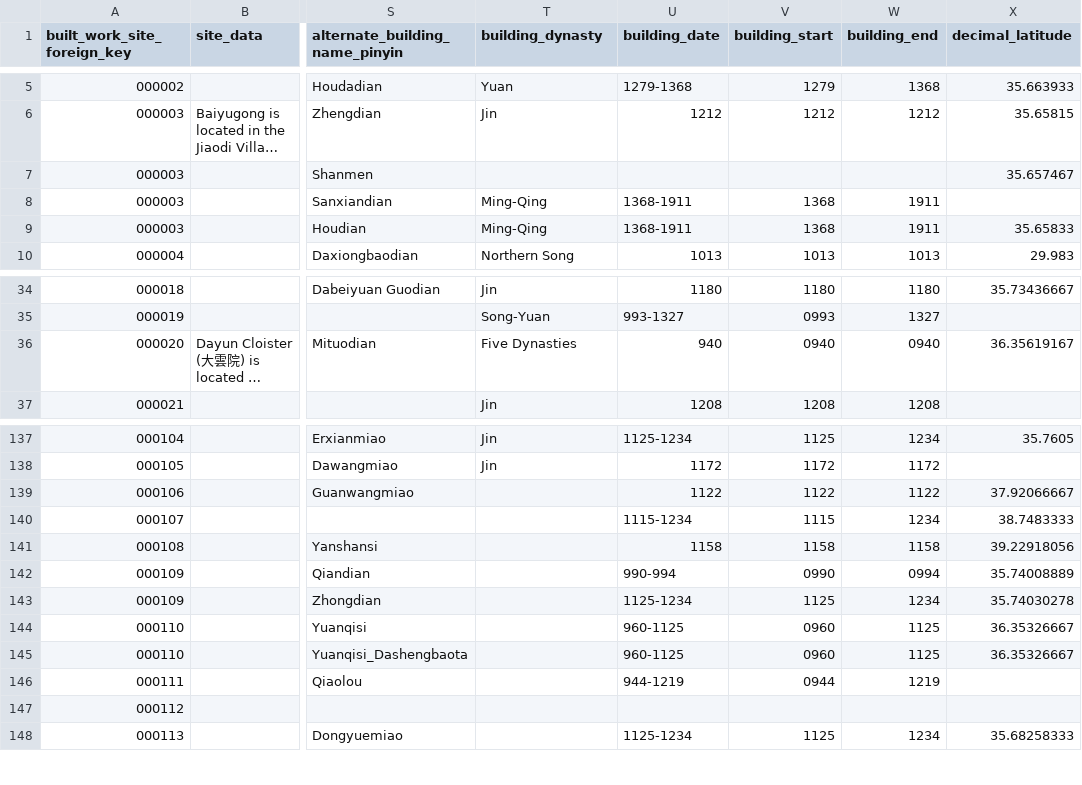
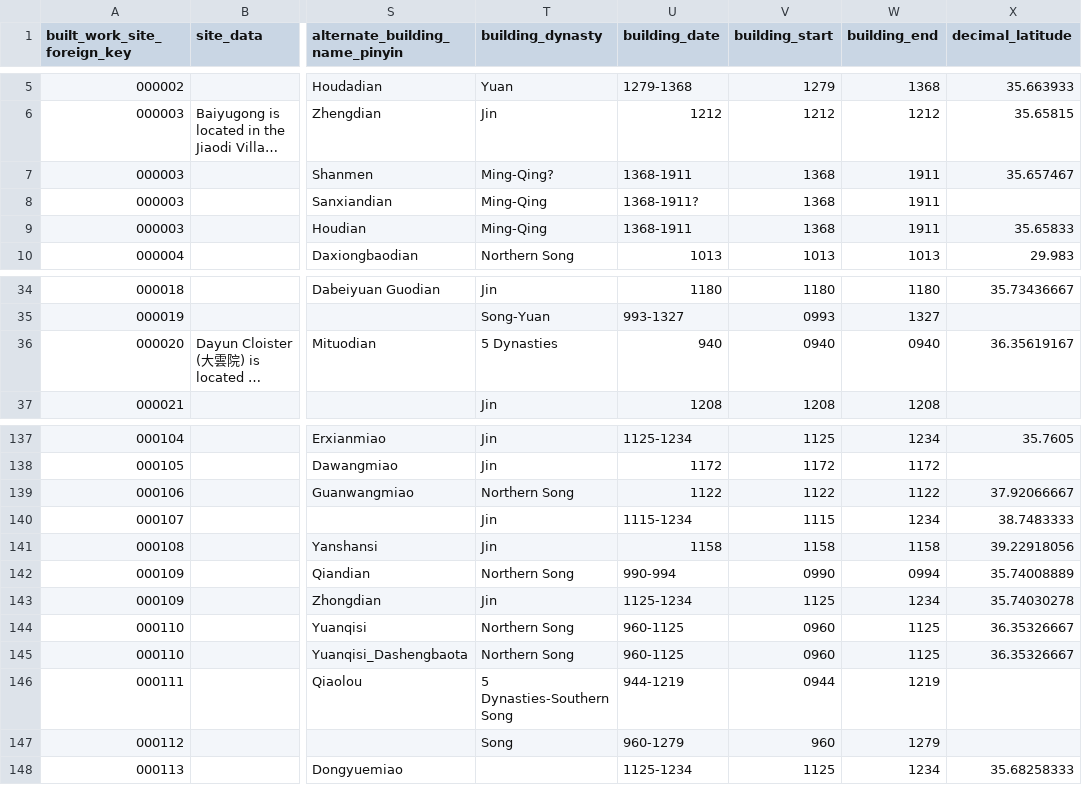
Before and after one commit to VandyVRC/tcadrt, a CSV file: building/building.csv, drawn as a sheet; only a part is shown, gaps mark what is left out; long unchanged cells end in …; the diff names each change by its address in the sheet, - before the commit and + after, or states it on an @@ line.

Commit message:
Adding English dynasty names to building.csv

```diff
--- a/building/building.csv
+++ b/building/building.csv
-T7 (building_dynasty): (empty)
+T7 (building_dynasty): Ming-Qing?
-U7 (building_date): (empty)
+U7 (building_date): 1368-1911
-V7 (building_start): (empty)
+V7 (building_start): 1368
-W7 (building_end): (empty)
+W7 (building_end): 1911
-U8 (building_date): 1368-1911
+U8 (building_date): 1368-1911?
-T36 (building_dynasty): Five Dynasties
+T36 (building_dynasty): 5 Dynasties
-T139 (building_dynasty): (empty)
+T139 (building_dynasty): Northern Song
-T140:T141 (building_dynasty): (empty)
+T140:T141 (building_dynasty): Jin
-T142 (building_dynasty): (empty)
+T142 (building_dynasty): Northern Song
-T143 (building_dynasty): (empty)
+T143 (building_dynasty): Jin
-T144:T145 (building_dynasty): (empty)
+T144:T145 (building_dynasty): Northern Song
-T146 (building_dynasty): (empty)
+T146 (building_dynasty): 5 Dynasties-Southern Song
-T147 (building_dynasty): (empty)
+T147 (building_dynasty): Song
-U147 (building_date): (empty)
+U147 (building_date): 960-1279
-V147 (building_start): (empty)
+V147 (building_start): 960
-W147 (building_end): (empty)
+W147 (building_end): 1279
```
Also changed, not shown: 1 other file.
